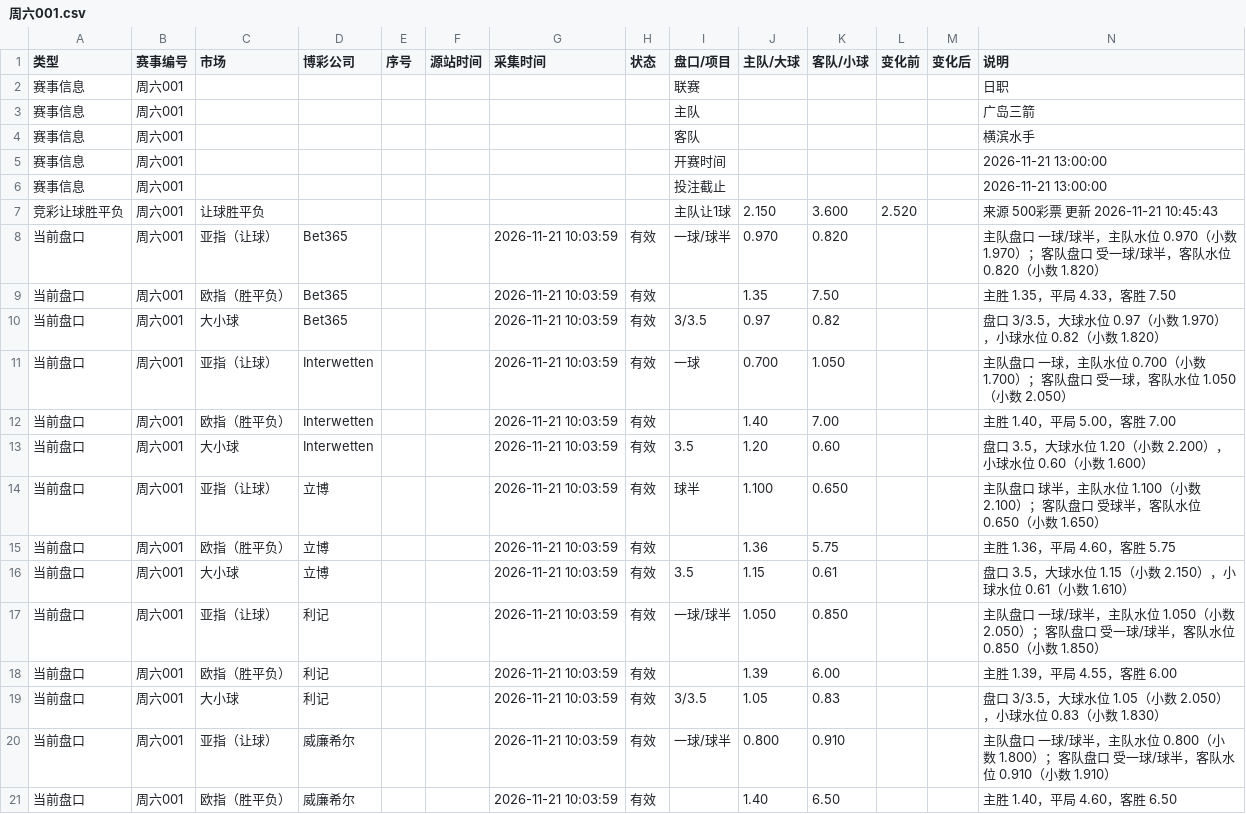
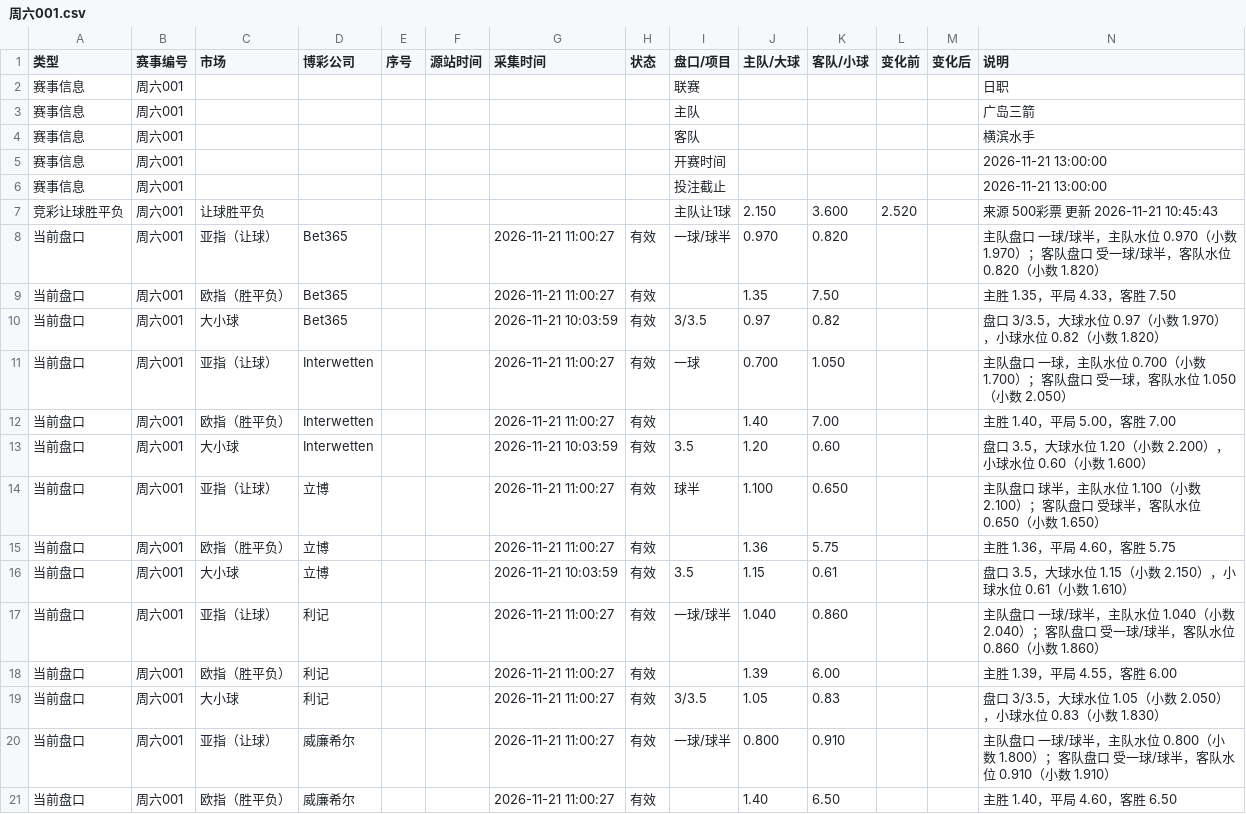
Before and after one commit to Jincheng-Z/jingcai-odds, a CSV file: events/周六001.csv, drawn as a sheet; only a part is shown; the diff covers the shown part only.

```diff
--- a/events/周六001.csv
+++ b/events/周六001.csv
@@ -7,15 +7,15 @@
 竞彩让球胜平负,周六001,让球胜平负,,,,,,主队让1球,2.150,3.600,2.520,,来源 500彩票 更新 2026-11-21 10:45:43
-当前盘口,周六001,亚指（让球）,Bet365,,,2026-11-21 10:03:59,有效,一球/球半,0.970,0.820,,,主队盘口 一球/球半，主队水位 0.970（小数 1.970）；客队盘口 受一球/球半，客队水位 0.820（小数 1.820）
-当前盘口,周六001,欧指（胜平负）,Bet365,,,2026-11-21 10:03:59,有效,,1.35,7.50,,,主胜 1.35，平局 4.33，客胜 7.50
+当前盘口,周六001,亚指（让球）,Bet365,,,2026-11-21 11:00:27,有效,一球/球半,0.970,0.820,,,主队盘口 一球/球半，主队水位 0.970（小数 1.970）；客队盘口 受一球/球半，客队水位 0.820（小数 1.820）
+当前盘口,周六001,欧指（胜平负）,Bet365,,,2026-11-21 11:00:27,有效,,1.35,7.50,,,主胜 1.35，平局 4.33，客胜 7.50
 当前盘口,周六001,大小球,Bet365,,,2026-11-21 10:03:59,有效,3/3.5,0.97,0.82,,,盘口 3/3.5，大球水位 0.97（小数 1.970），小球水位 0.82（小数 1.820）
-当前盘口,周六001,亚指（让球）,Interwetten,,,2026-11-21 10:03:59,有效,一球,0.700,1.050,,,主队盘口 一球，主队水位 0.700（小数 1.700）；客队盘口 受一球，客队水位 1.050（小数 2.050）
-当前盘口,周六001,欧指（胜平负）,Interwetten,,,2026-11-21 10:03:59,有效,,1.40,7.00,,,主胜 1.40，平局 5.00，客胜 7.00
+当前盘口,周六001,亚指（让球）,Interwetten,,,2026-11-21 11:00:27,有效,一球,0.700,1.050,,,主队盘口 一球，主队水位 0.700（小数 1.700）；客队盘口 受一球，客队水位 1.050（小数 2.050）
+当前盘口,周六001,欧指（胜平负）,Interwetten,,,2026-11-21 11:00:27,有效,,1.40,7.00,,,主胜 1.40，平局 5.00，客胜 7.00
 当前盘口,周六001,大小球,Interwetten,,,2026-11-21 10:03:59,有效,3.5,1.20,0.60,,,盘口 3.5，大球水位 1.20（小数 2.200），小球水位 0.60（小数 1.600）
-当前盘口,周六001,亚指（让球）,立博,,,2026-11-21 10:03:59,有效,球半,1.100,0.650,,,主队盘口 球半，主队水位 1.100（小数 2.100）；客队盘口 受球半，客队水位 0.650（小数 1.650）
-当前盘口,周六001,欧指（胜平负）,立博,,,2026-11-21 10:03:59,有效,,1.36,5.75,,,主胜 1.36，平局 4.60，客胜 5.75
+当前盘口,周六001,亚指（让球）,立博,,,2026-11-21 11:00:27,有效,球半,1.100,0.650,,,主队盘口 球半，主队水位 1.100（小数 2.100）；客队盘口 受球半，客队水位 0.650（小数 1.650）
+当前盘口,周六001,欧指（胜平负）,立博,,,2026-11-21 11:00:27,有效,,1.36,5.75,,,主胜 1.36，平局 4.60，客胜 5.75
 当前盘口,周六001,大小球,立博,,,2026-11-21 10:03:59,有效,3.5,1.15,0.61,,,盘口 3.5，大球水位 1.15（小数 2.150），小球水位 0.61（小数 1.610）
-当前盘口,周六001,亚指（让球）,利记,,,2026-11-21 10:03:59,有效,一球/球半,1.050,0.850,,,主队盘口 一球/球半，主队水位 1.050（小数 2.050）；客队盘口 受一球/球半，客队水位 0.850（小数 1.850）
-当前盘口,周六001,欧指（胜平负）,利记,,,2026-11-21 10:03:59,有效,,1.39,6.00,,,主胜 1.39，平局 4.55，客胜 6.00
-当前盘口,周六001,大小球,利记,,,2026-11-21 10:03:59,有效,3/3.5,1.05,0.83,,,盘口 3/3.5，大球水位 1.05（小数 2.050），小球水位 0.83（小数 1.830）
-当前盘口,周六001,亚指（让球）,威廉希尔,,,2026-11-21 10:03:59,有效,一球/球半,0.800,0.910,,,主队盘口 一球/球半，主队水位 0.800（小数 1.800）；客队盘口 受一球/球半，客队水位 0.910（小数 1.910）
-当前盘口,周六001,欧指（胜平负）,威廉希尔,,,2026-11-21 10:03:59,有效,,1.40,6.50,,,主胜 1.40，平局 4.60，客胜 6.50
+当前盘口,周六001,亚指（让球）,利记,,,2026-11-21 11:00:27,有效,一球/球半,1.040,0.860,,,主队盘口 一球/球半，主队水位 1.040（小数 2.040）；客队盘口 受一球/球半，客队水位 0.860（小数 1.860）
+当前盘口,周六001,欧指（胜平负）,利记,,,2026-11-21 11:00:27,有效,,1.39,6.00,,,主胜 1.39，平局 4.55，客胜 6.00
+当前盘口,周六001,大小球,利记,,,2026-11-21 11:00:27,有效,3/3.5,1.05,0.83,,,盘口 3/3.5，大球水位 1.05（小数 2.050），小球水位 0.83（小数 1.830）
+当前盘口,周六001,亚指（让球）,威廉希尔,,,2026-11-21 11:00:27,有效,一球/球半,0.800,0.910,,,主队盘口 一球/球半，主队水位 0.800（小数 1.800）；客队盘口 受一球/球半，客队水位 0.910（小数 1.910）
+当前盘口,周六001,欧指（胜平负）,威廉希尔,,,2026-11-21 11:00:27,有效,,1.40,6.50,,,主胜 1.40，平局 4.60，客胜 6.50
```
Also changed, not shown: 3 added rows and 62 edited cells elsewhere in this file, events/周六002.csv, events/周日001.csv, 10 other files.
